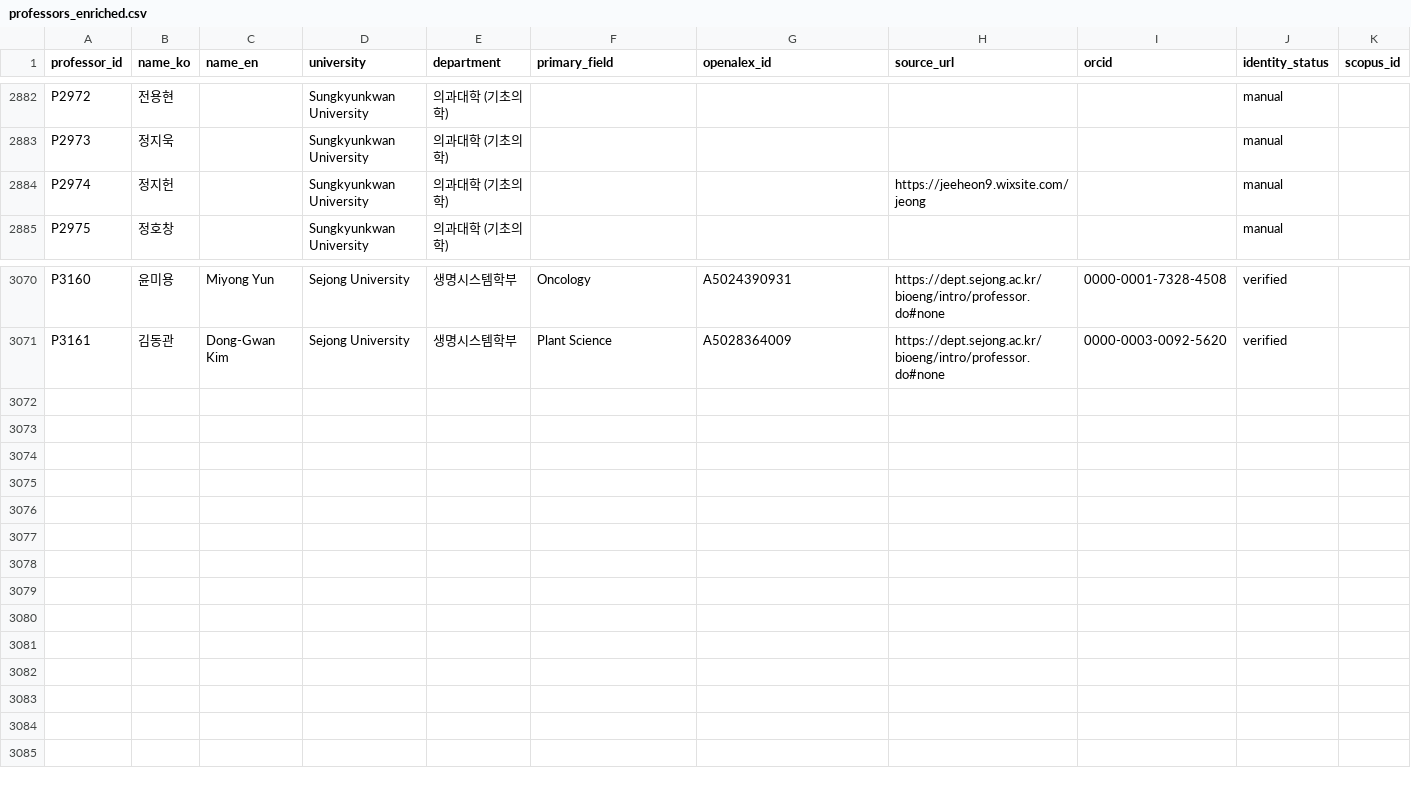
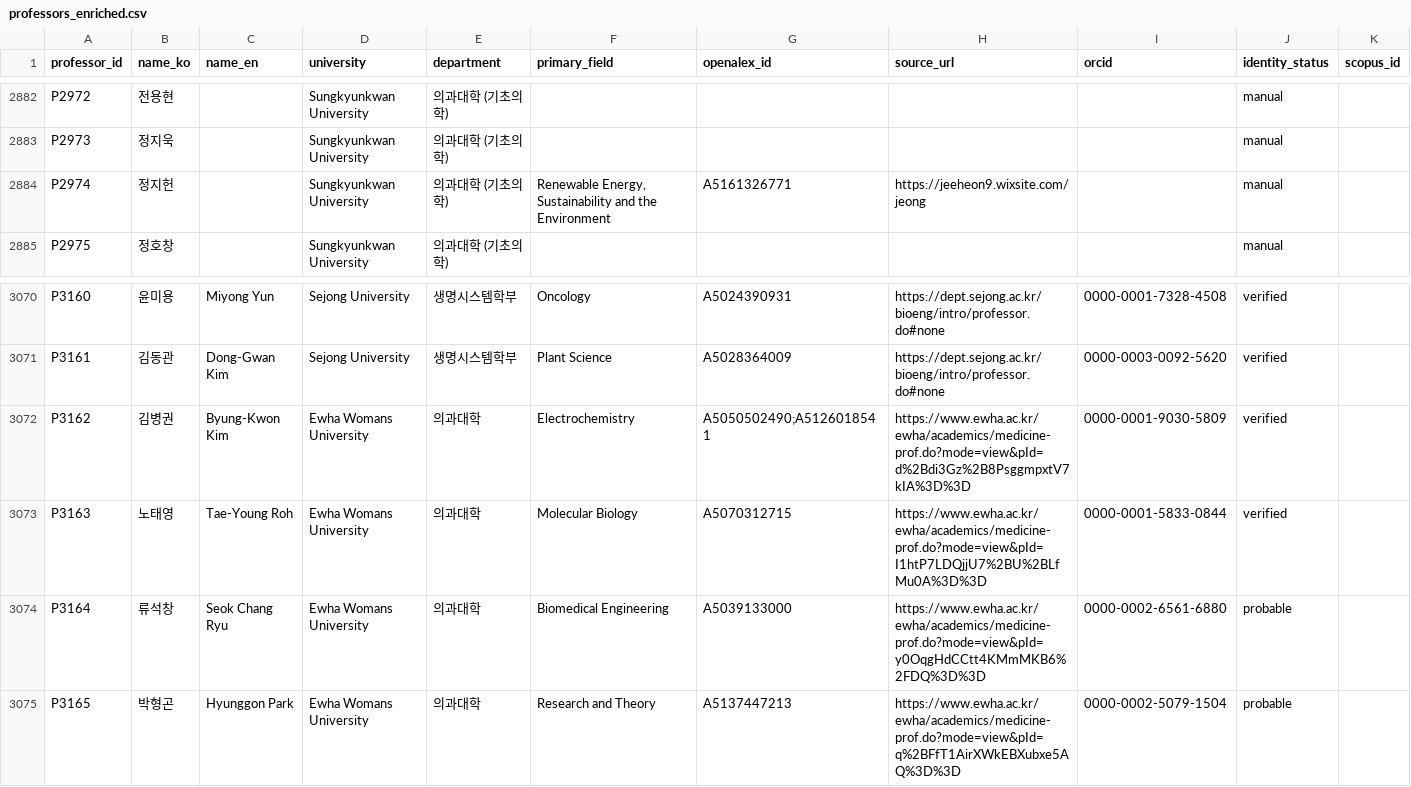
Before and after one commit to hyungjin1213-collab/about_bio, a CSV file: 0. korea bio map/output/professors_enriched.csv, drawn as a sheet; only a part is shown, gaps mark what is left out.

```diff
--- a/0. korea bio map/output/professors_enriched.csv
+++ b/0. korea bio map/output/professors_enriched.csv
@@ -2883,3 +2883,3 @@ P2972,전용현,,Sungkyunkwan University,의과대학 (기초의학),,,,,manual,
 P2973,정지욱,,Sungkyunkwan University,의과대학 (기초의학),,,,,manual,
-P2974,정지헌,,Sungkyunkwan University,의과대학 (기초의학),,,https://jeeheon9.wixsite.com/jeong,,manual,
+P2974,정지헌,,Sungkyunkwan University,의과대학 (기초의학),"Renewable Energy, Sustainability and the Environment",A5161326771,https://jeeheon9.wixsite.com/jeong,,manual,
 P2975,정호창,,Sungkyunkwan University,의과대학 (기초의학),,,,,manual,
@@ -3071 +3071,5 @@ P3160,윤미용,Miyong Yun,Sejong University,생명시스템학부,Oncology,A502
 P3161,김동관,Dong-Gwan Kim,Sejong University,생명시스템학부,Plant Science,A5028364009,https://dept.sejong.ac.kr/bioeng/intro/professor.do#none,0000-0003-0092-5620,verified,
+P3162,김병권,Byung‐Kwon Kim,Ewha Womans University,의과대학,Electrochemistry,A5050502490;A5126018541,https://www.ewha.ac.kr/ewha/academics/medicine-prof.do?mode=view&pId=d%2Bdi3Gz%2B8PsggmpxtV7kIA%3D%3D,0000-0001-9030-5809,verified,
+P3163,노태영,Tae‐Young Roh,Ewha Womans University,의과대학,Molecular Biology,A5070312715,https://www.ewha.ac.kr/ewha/academics/medicine-prof.do?mode=view&pId=I1htP7LDQjjU7%2BU%2BLfMu0A%3D%3D,0000-0001-5833-0844,verified,
+P3164,류석창,Seok Chang Ryu,Ewha Womans University,의과대학,Biomedical Engineering,A5039133000,https://www.ewha.ac.kr/ewha/academics/medicine-prof.do?mode=view&pId=y0OqgHdCCtt4KMmMKB6%2FDQ%3D%3D,0000-0002-6561-6880,probable,
+P3165,박형곤,Hyunggon Park,Ewha Womans University,의과대학,Research and Theory,A5137447213,https://www.ewha.ac.kr/ewha/academics/medicine-prof.do?mode=view&pId=q%2BFfT1AirXWkEBXubxe5AQ%3D%3D,0000-0002-5079-1504,probable,
```
Also changed, not shown: 0. korea bio map/data/professors_seed.csv, 0. korea bio map/output/candidate_review.csv, 21 other files.
